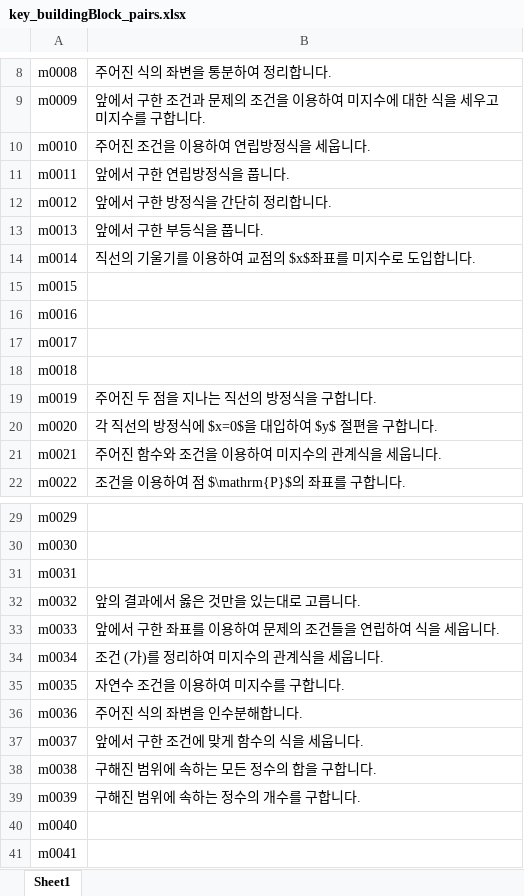
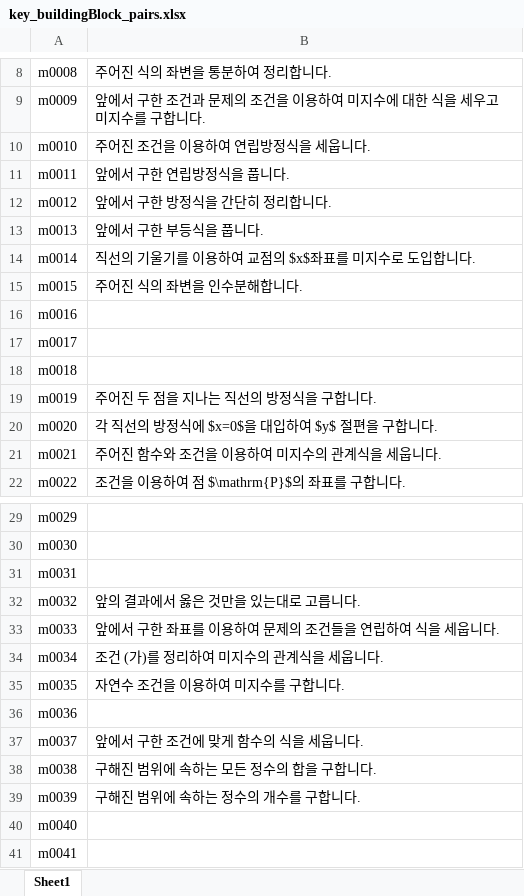
Before and after one commit to sheomonger/BuildingBlocks_2022KCSAT, an Excel workbook: key_buildingBlock_pairs.xlsx, sheet Sheet1, drawn as a sheet; only a part is shown, gaps mark what is left out; values as stored, in another font and other column widths than the file's, no borders; the diff names each change by its address in the sheet, - before the commit and + after, or states it on an @@ line.

Commit message:
modified key-val pairs and prob12 in 32111 for reordering and labeling

```diff
--- a/key_buildingBlock_pairs.xlsx (sheet Sheet1)
+++ b/key_buildingBlock_pairs.xlsx (sheet Sheet1)
-B15: (empty)
+B15: 주어진 식의 좌변을 인수분해합니다.
-B36: 주어진 식의 좌변을 인수분해합니다.
+B36: (empty)
```
Also changed, not shown: 1 other file.
